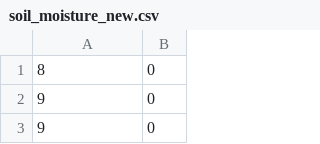
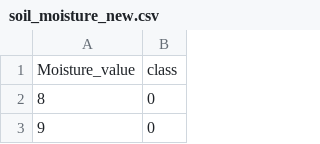
Before and after one commit to Denekewem/Excel, a CSV file: soil_moisture_new.csv, drawn as a sheet; only a part is shown; the shorter side is filled out with more unchanged rows.

Commit message:
Update soil_moisture_new.csv

```diff
--- a/soil_moisture_new.csv
+++ b/soil_moisture_new.csv
@@ -1 +1,2 @@
+Moisture_value,class
 8,0
```
